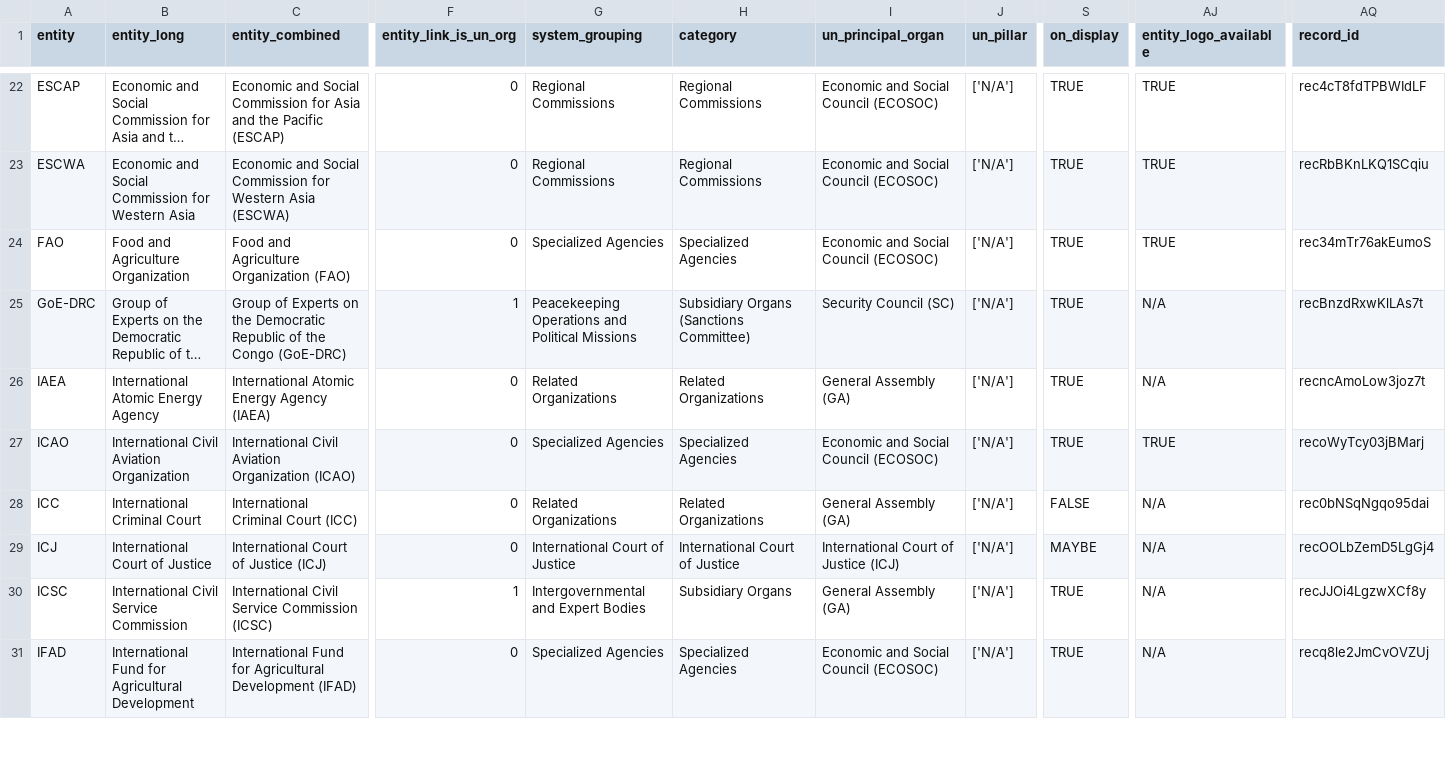
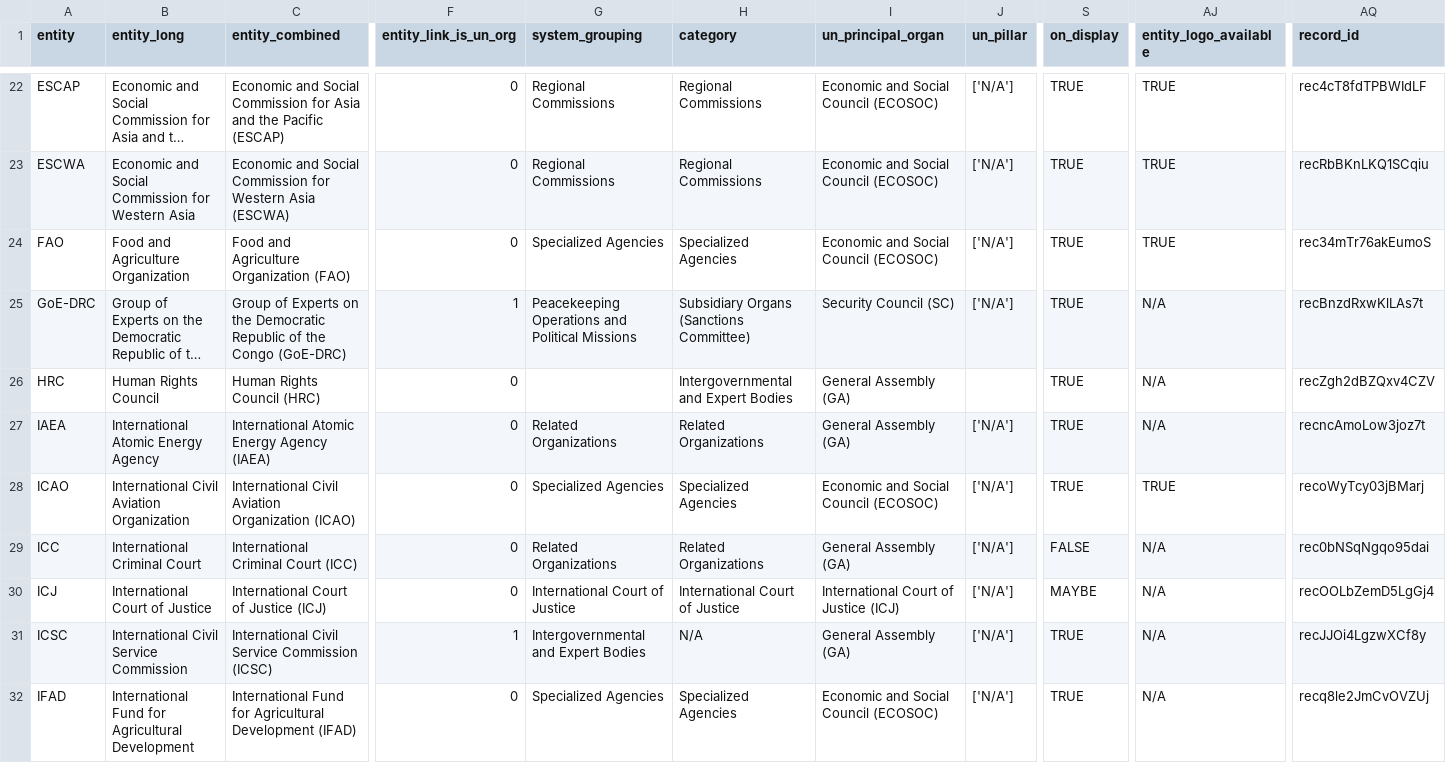
Before and after one commit to UN-EOSG-Analytics/un-system-chart-navigator, a CSV file: data/input/input_entities.csv, drawn as a sheet; only a part is shown, gaps mark what is left out; long unchanged cells end in …; addresses are those after the commit; rows hold the shown columns only; the diff covers the shown part only; the diff names each change by its address in the sheet, - before the commit and + after, or states it on an @@ line.

```diff
--- a/data/input/input_entities.csv
+++ b/data/input/input_entities.csv
+row 26: HRC | Human Rights Council | Human Rights Council (HRC) | 0 |  | Intergovernmental and Expert Bodies | General Assembly (GA) |  | TRUE | N/A | recZgh2dBZQxv4CZV
-H31 (category): Subsidiary Organs
+H31 (category): N/A
```
Also changed, not shown: 3 added rows and 7 edited cells elsewhere in this file, data/output/mandate_entities.csv, public/un-entities.csv, 1 other file.
